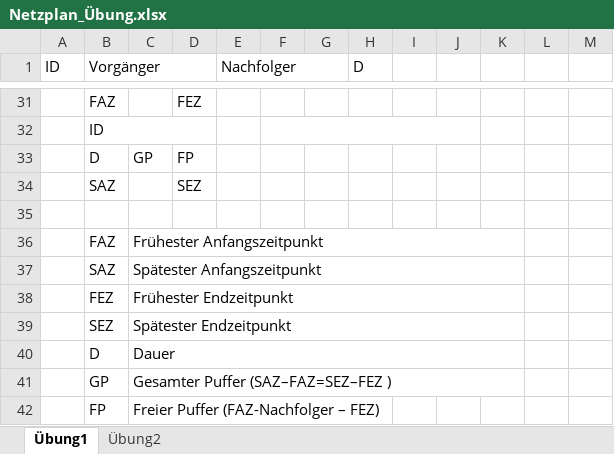
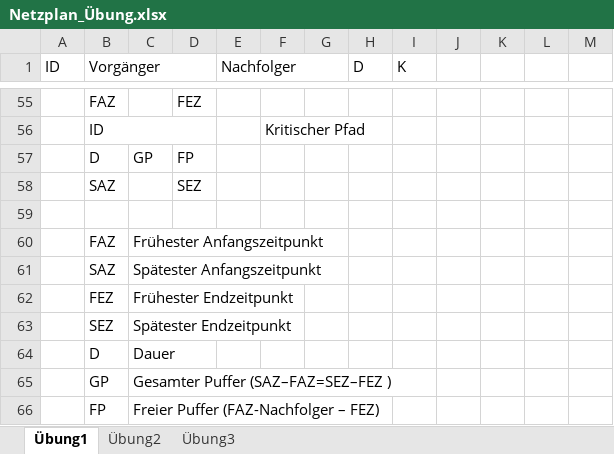
Before and after one commit to SebastianMeisel/QM_PM, an Excel workbook: FIAED Übungen/Netzplan_Übung.xlsx, sheet Übung1, drawn as a sheet; only a part is shown, gaps mark what is left out; values as stored, in another font and other column widths than the file's, no cell formats; charts and pictures and conditional formats not drawn; removed rows and columns are numbered as before the commit, all else as after; the diff covers the shown part only; the diff names each change by its address in the sheet, - before the commit and + after, or states it on an @@ line.

```diff
--- a/FIAED Übungen/Netzplan_Übung.xlsx (sheet Übung1)
+++ b/FIAED Übungen/Netzplan_Übung.xlsx (sheet Übung1)
+sheet tab: Übung3
-I1: (empty)
+I1: K
-F56: (empty)
+F56: Kritischer Pfad
-F32:J32 merged
-C36:K36 merged
-C37:K37 merged
-C38:K38 merged
-C39:K39 merged
-C40:K40 merged
-C41:K41 merged
```
Also changed, not shown: 24 added rows and 25 edited cells elsewhere in this sheet, sheet Übung2, cell formats, formulas that keep their value, charts or pictures, 7 other files.
